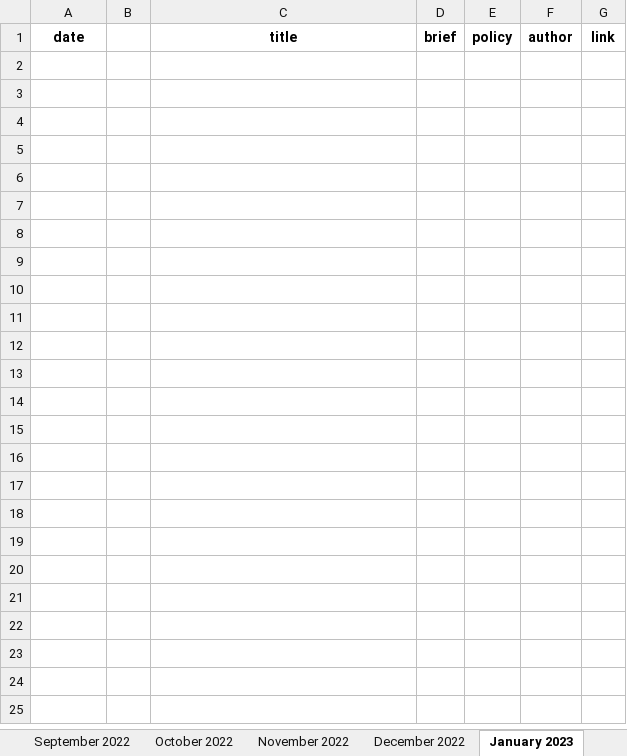
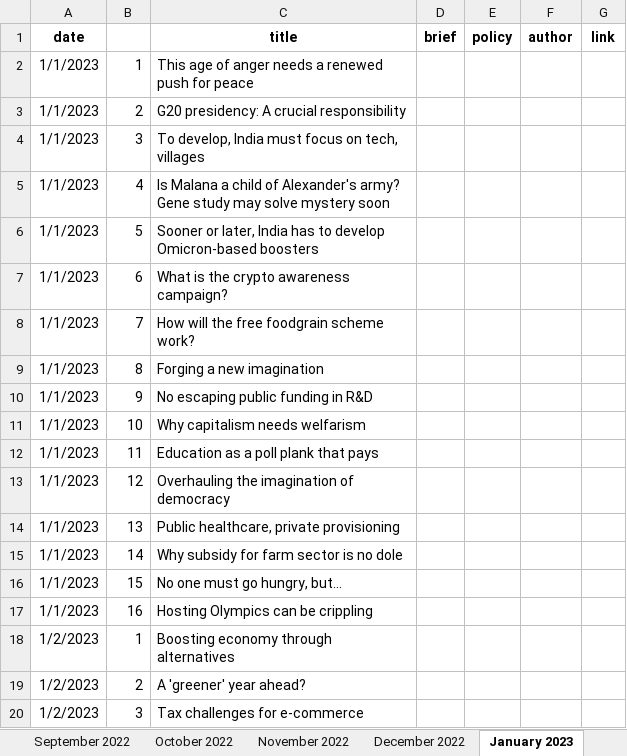
Before and after one commit to AnuMadav/rerite, an Excel workbook: policy.xlsx, sheet January 2023, drawn as a sheet; only a part is shown; values as stored, in another font and other column widths than the file's, no borders; the diff covers the shown part only; the diff names each change by its address in the sheet, - before the commit and + after, or states it on an @@ line.

```diff
--- a/policy.xlsx (sheet January 2023)
+++ b/policy.xlsx (sheet January 2023)
+row 2: 1/1/2023 | 1 | This age of anger needs a renewed push for peace
+row 3: 1/1/2023 | 2 | G20 presidency: A crucial responsibility
+row 4: 1/1/2023 | 3 | To develop, India must focus on tech, villages
+row 5: 1/1/2023 | 4 | Is Malana a child of Alexander's army? Gene study may solve mystery soon
+row 6: 1/1/2023 | 5 | Sooner or later, India has to develop Omicron-based boosters
+row 7: 1/1/2023 | 6 | What is the crypto awareness campaign?
+row 8: 1/1/2023 | 7 | How will the free foodgrain scheme work?
+row 9: 1/1/2023 | 8 | Forging a new imagination
+row 10: 1/1/2023 | 9 | No escaping public funding in R&D
+row 11: 1/1/2023 | 10 | Why capitalism needs welfarism
+row 12: 1/1/2023 | 11 | Education as a poll plank that pays
+row 13: 1/1/2023 | 12 | Overhauling the imagination of democracy
+row 14: 1/1/2023 | 13 | Public healthcare, private provisioning
+row 15: 1/1/2023 | 14 | Why subsidy for farm sector is no dole
+row 16: 1/1/2023 | 15 | No one must go hungry, but…
+row 17: 1/1/2023 | 16 | Hosting Olympics can be crippling
+row 18: 1/2/2023 | 1 | Boosting economy through alternatives
+row 19: 1/2/2023 | 2 | A 'greener' year ahead?
+row 20: 1/2/2023 | 3 | Tax challenges for e-commerce
```
Also changed, not shown: 45 added rows elsewhere in this sheet, sheet October 2022, sheet April 2023, sheet March 2023, other sheet tabs.
